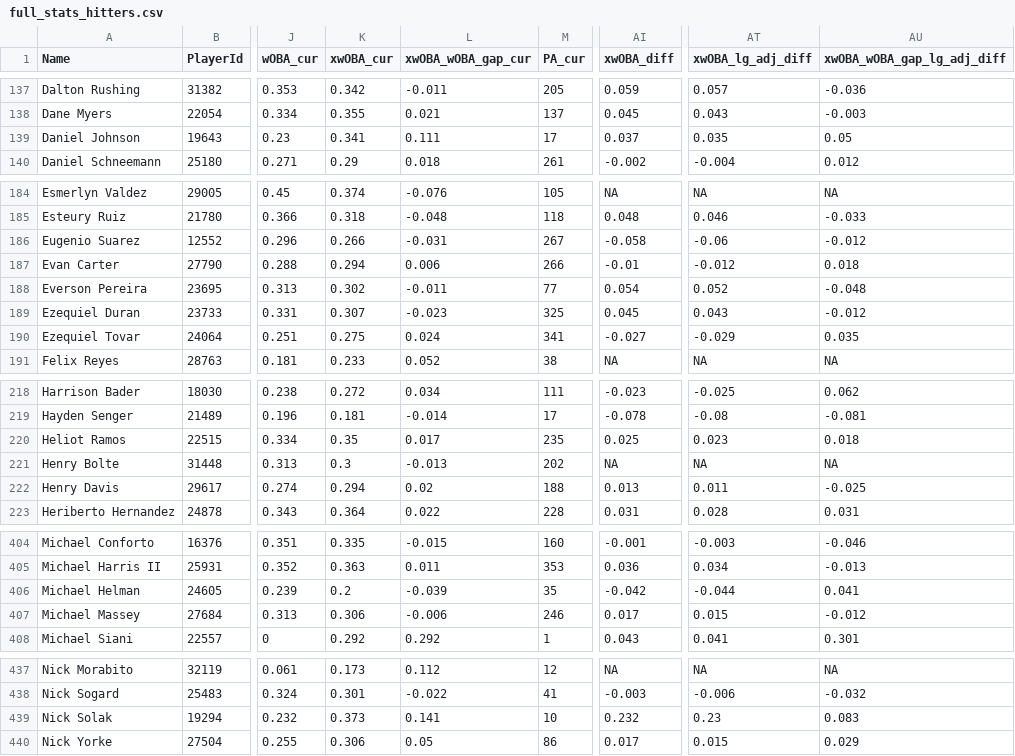
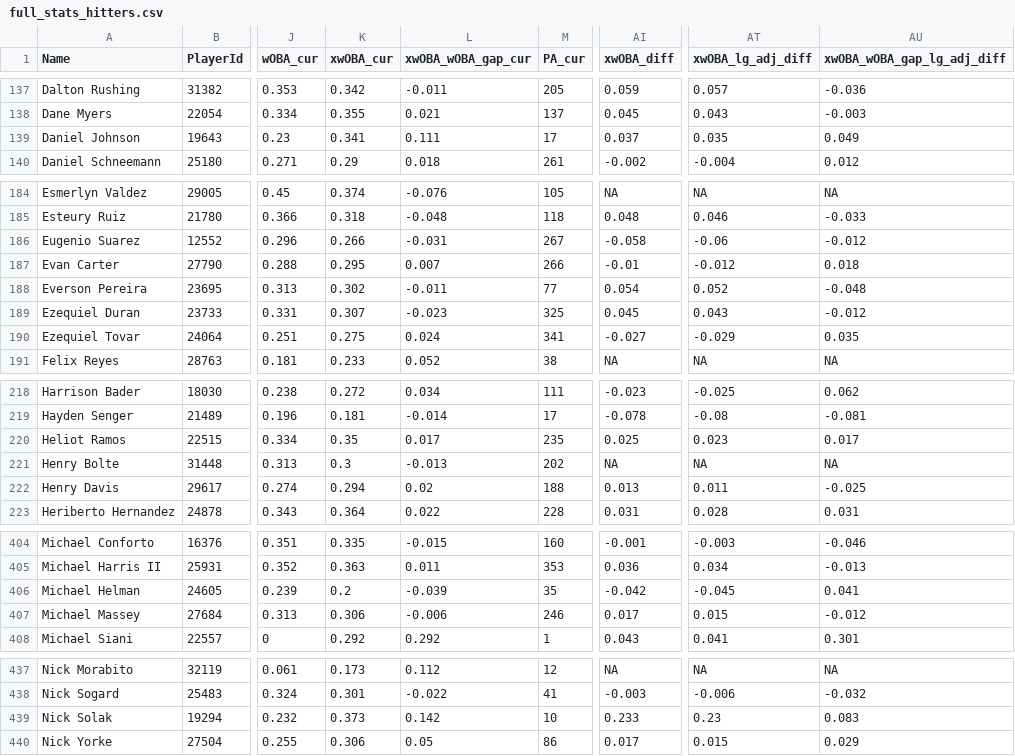
Before and after one commit to rpollack/mcfarland, a CSV file: full_stats_hitters.csv, drawn as a sheet; only a part is shown, gaps mark what is left out; the diff names each change by its address in the sheet, - before the commit and + after, or states it on an @@ line.

```diff
--- a/full_stats_hitters.csv
+++ b/full_stats_hitters.csv
-AU139 (xwOBA_wOBA_gap_lg_adj_diff): 0.05
+AU139 (xwOBA_wOBA_gap_lg_adj_diff): 0.049
-K187 (xwOBA_cur): 0.294
+K187 (xwOBA_cur): 0.295
-L187 (xwOBA_wOBA_gap_cur): 0.006
+L187 (xwOBA_wOBA_gap_cur): 0.007
-AU220 (xwOBA_wOBA_gap_lg_adj_diff): 0.018
+AU220 (xwOBA_wOBA_gap_lg_adj_diff): 0.017
-AT406 (xwOBA_lg_adj_diff): -0.044
+AT406 (xwOBA_lg_adj_diff): -0.045
-L439 (xwOBA_wOBA_gap_cur): 0.141
+L439 (xwOBA_wOBA_gap_cur): 0.142
-AI439 (xwOBA_diff): 0.232
+AI439 (xwOBA_diff): 0.233
```
Also changed, not shown: full_stats_pitchers.csv, 1 other file.
